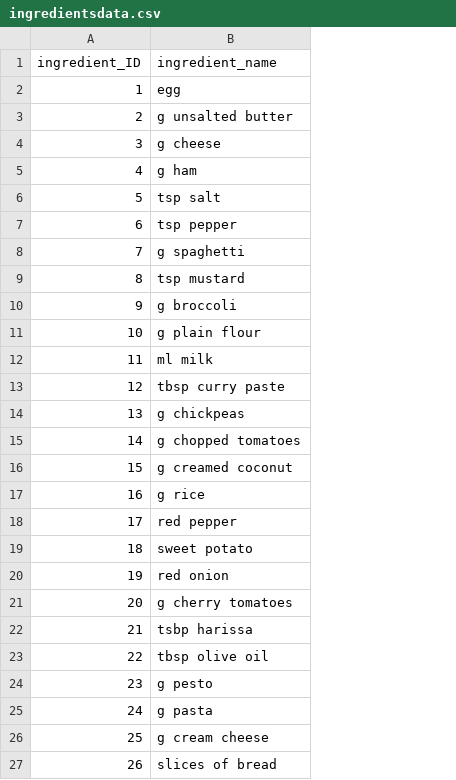
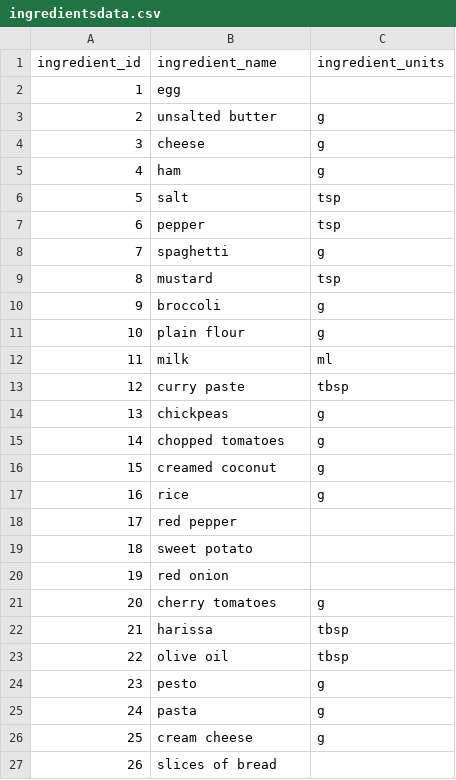
Before and after one commit to Yellowjeebz/PRP-Recipe-Suggestion-Solution, a CSV file: src/main/database/ingredientsdata.csv, drawn as a sheet; the diff names each change by its address in the sheet, - before the commit and + after, or states it on an @@ line.

Commit message:
Updates to ingredients table
As discussed with Luke Deery, it will be easier to output ingredient information on the frontend if there is a units field included so I have added this and populated it

```diff
--- a/src/main/database/ingredientsdata.csv
+++ b/src/main/database/ingredientsdata.csv
+column C (ingredient_units), rows 3-26: g | g | g | tsp | tsp | g | tsp | g | g | ml | tbsp | g | g | g | g |  |  |  | g | tbsp | tbsp | g | g | g
-A1: ingredient_ID
+A1: ingredient_id
-B3 (ingredient_name): g unsalted butter
+B3 (ingredient_name): unsalted butter
-B4 (ingredient_name): g cheese
+B4 (ingredient_name): cheese
-B5 (ingredient_name): g ham
+B5 (ingredient_name): ham
-B6 (ingredient_name): tsp salt
+B6 (ingredient_name): salt
-B7 (ingredient_name): tsp pepper
+B7 (ingredient_name): pepper
-B8 (ingredient_name): g spaghetti
+B8 (ingredient_name): spaghetti
-B9 (ingredient_name): tsp mustard
+B9 (ingredient_name): mustard
-B10 (ingredient_name): g broccoli
+B10 (ingredient_name): broccoli
-B11 (ingredient_name): g plain flour
+B11 (ingredient_name): plain flour
-B12 (ingredient_name): ml milk
+B12 (ingredient_name): milk
-B13 (ingredient_name): tbsp curry paste
+B13 (ingredient_name): curry paste
-B14 (ingredient_name): g chickpeas
+B14 (ingredient_name): chickpeas
-B15 (ingredient_name): g chopped tomatoes
+B15 (ingredient_name): chopped tomatoes
-B16 (ingredient_name): g creamed coconut
+B16 (ingredient_name): creamed coconut
-B17 (ingredient_name): g rice
+B17 (ingredient_name): rice
-B21 (ingredient_name): g cherry tomatoes
+B21 (ingredient_name): cherry tomatoes
-B22 (ingredient_name): tsbp harissa
+B22 (ingredient_name): harissa
-B23 (ingredient_name): tbsp olive oil
+B23 (ingredient_name): olive oil
-B24 (ingredient_name): g pesto
+B24 (ingredient_name): pesto
-B25 (ingredient_name): g pasta
+B25 (ingredient_name): pasta
-B26 (ingredient_name): g cream cheese
+B26 (ingredient_name): cream cheese
```
Also changed, not shown: 1 other file.
